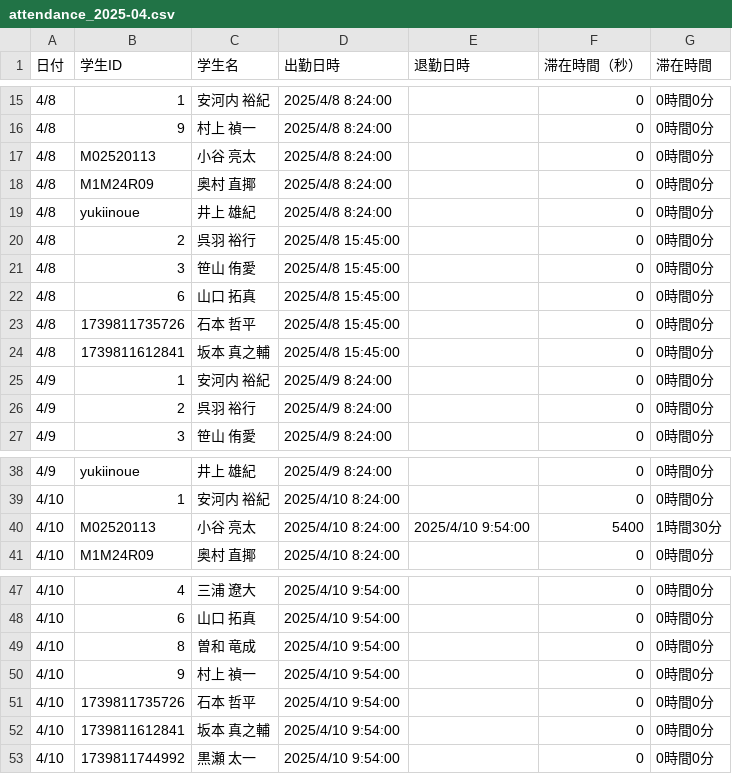
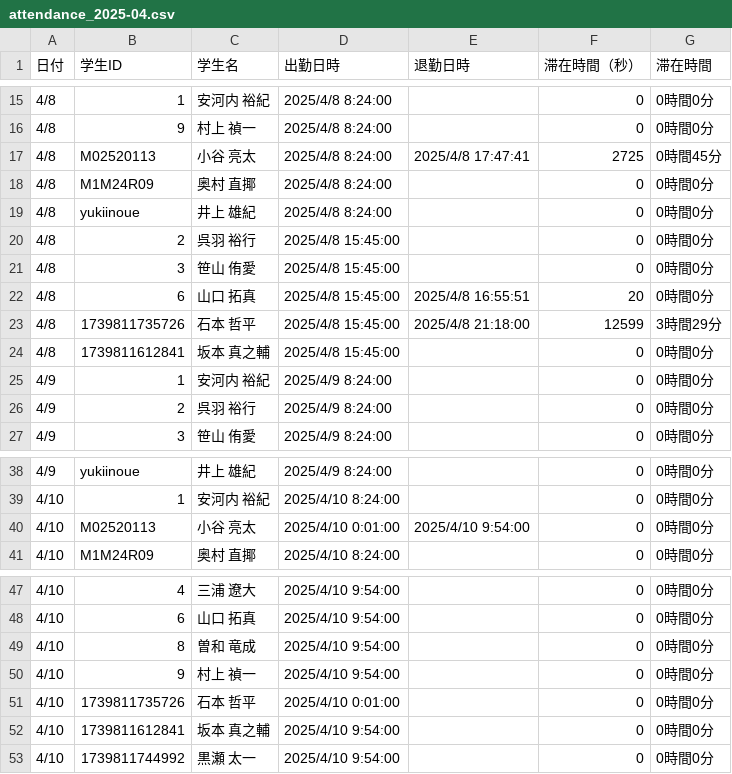
Before and after one commit to YakiFrog/LAMS_TEST, a CSV file: resources/test_export_dir/attendance_2025-04.csv, drawn as a sheet; only a part is shown, gaps mark what is left out.

```diff
--- a/resources/test_export_dir/attendance_2025-04.csv
+++ b/resources/test_export_dir/attendance_2025-04.csv
@@ -16,3 +16,3 @@
 4/8,9,村上 禎一,2025/4/8 8:24:00,,0,0時間0分
-4/8,M02520113,小谷 亮太,2025/4/8 8:24:00,,0,0時間0分
+4/8,M02520113,小谷 亮太,2025/4/8 8:24:00,2025/4/8 17:47:41,2725,0時間45分
 4/8,M1M24R09,奥村 直揶,2025/4/8 8:24:00,,0,0時間0分
@@ -21,4 +21,4 @@
 4/8,3,笹山 侑愛,2025/4/8 15:45:00,,0,0時間0分
-4/8,6,山口 拓真,2025/4/8 15:45:00,,0,0時間0分
-4/8,1739811735726,石本 哲平,2025/4/8 15:45:00,,0,0時間0分
+4/8,6,山口 拓真,2025/4/8 15:45:00,2025/4/8 16:55:51,20,0時間0分
+4/8,1739811735726,石本 哲平,2025/4/8 15:45:00,2025/4/8 21:18:00,12599,3時間29分
 4/8,1739811612841,坂本 真之輔,2025/4/8 15:45:00,,0,0時間0分
@@ -39,3 +39,3 @@
 4/10,1,安河内 裕紀,2025/4/10 8:24:00,,0,0時間0分
-4/10,M02520113,小谷 亮太,2025/4/10 8:24:00,2025/4/10 9:54:00,5400,1時間30分
+4/10,M02520113,小谷 亮太,2025/4/10 0:01:00,2025/4/10 9:54:00,0,0時間0分
 4/10,M1M24R09,奥村 直揶,2025/4/10 8:24:00,,0,0時間0分
@@ -50,3 +50,3 @@
 4/10,9,村上 禎一,2025/4/10 9:54:00,,0,0時間0分
-4/10,1739811735726,石本 哲平,2025/4/10 9:54:00,,0,0時間0分
+4/10,1739811735726,石本 哲平,2025/4/10 0:01:00,,0,0時間0分
 4/10,1739811612841,坂本 真之輔,2025/4/10 9:54:00,,0,0時間0分
```
Also changed, not shown: 5 other files.
